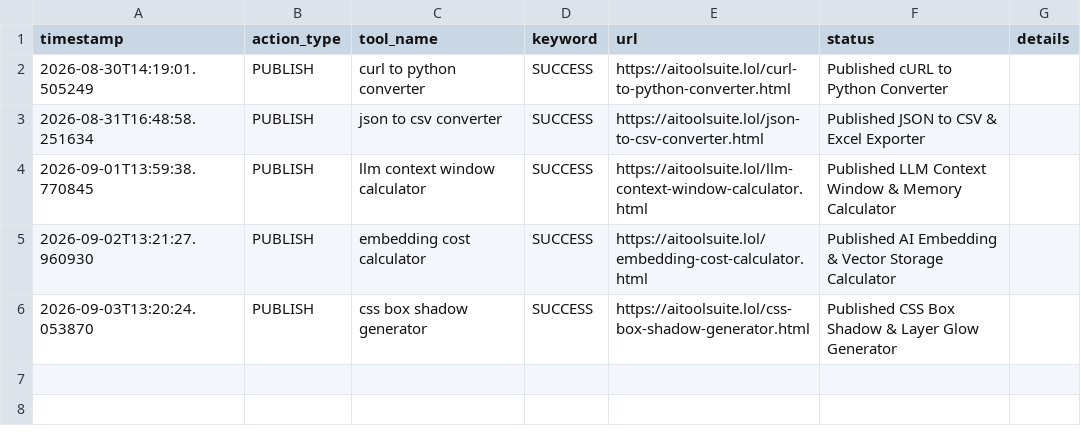
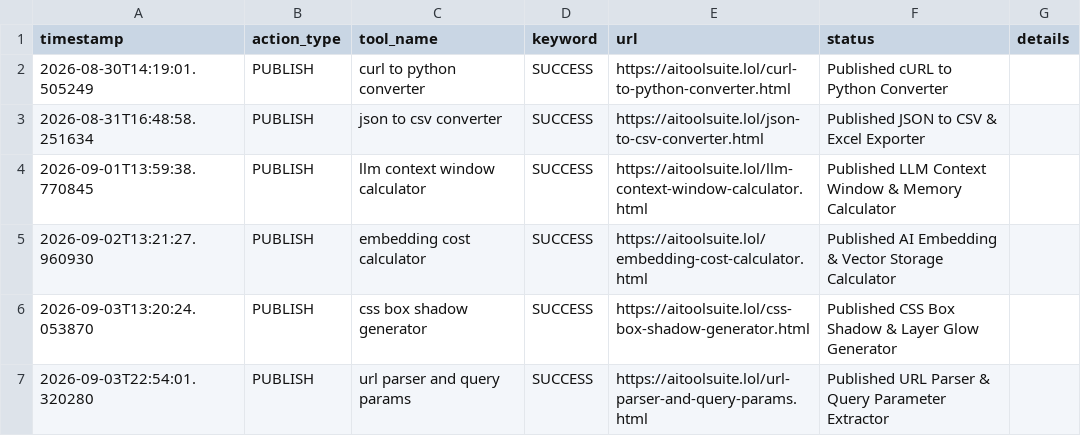
Before and after one commit to jarvissing/aitoolsuite.lol, a CSV file: logs/action_log.csv, drawn as a sheet; the diff names each change by its address in the sheet, - before the commit and + after, or states it on an @@ line.

Commit message:
Auto-publish daily tool & update sitemap [skip ci]

```diff
--- a/logs/action_log.csv
+++ b/logs/action_log.csv
+row 7: 2026-09-03T22:54:01.320280 | PUBLISH | url parser and query params | SUCCESS | https://aitoolsuite.lol/url-parser-and-query-params.html | Published URL Parser & Query Parameter Extractor
```
Also changed, not shown: 6 other files.
